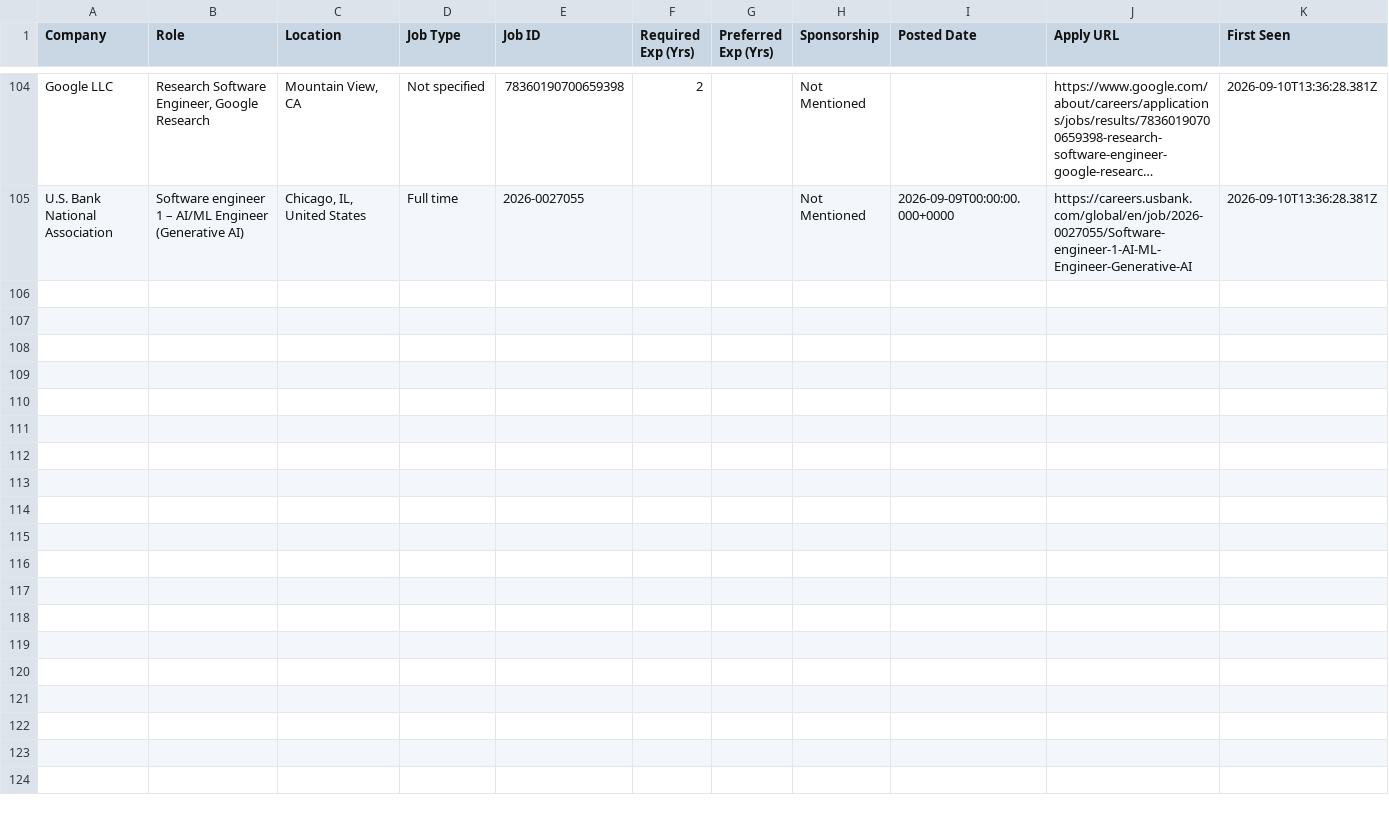
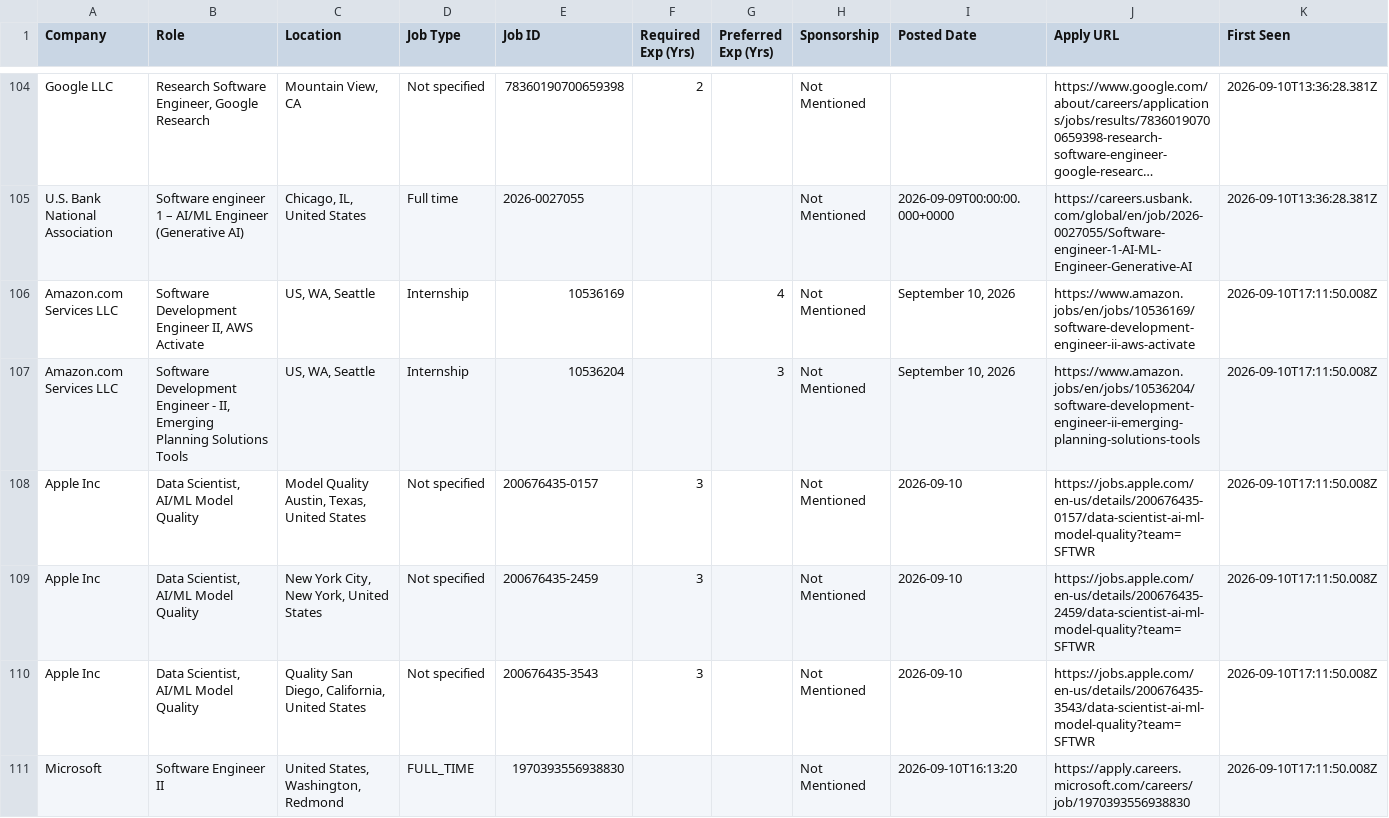
Before and after one commit to taran-dev4u/career-job-monitor, a CSV file: data/new_jobs.csv, drawn as a sheet; only a part is shown, gaps mark what is left out; long unchanged cells end in …; the diff names each change by its address in the sheet, - before the commit and + after, or states it on an @@ line.

Commit message:
chore: update job monitor state and data [skip ci]

```diff
--- a/data/new_jobs.csv
+++ b/data/new_jobs.csv
+row 106: Amazon.com Services LLC | Software Development Engineer II, AWS Activate | US, WA, Seattle | Internship | 10536169 |  | 4 | Not Mentioned | September 10, 2026 | https://www.amazon.jobs/en/jobs/10536169/software-development-engineer-ii-aws-activate | 2026-09-10T17:11:50.008Z
+row 107: Amazon.com Services LLC | Software Development Engineer - II, Emerging Planning Solutions Tools | US, WA, Seattle | Internship | 10536204 |  | 3 | Not Mentioned | September 10, 2026 | https://www.amazon.jobs/en/jobs/10536204/software-development-engineer-ii-emerging-planning-solutions-tools | 2026-09-10T17:11:50.008Z
+row 108: Apple Inc | Data Scientist, AI/ML Model Quality | Model Quality Austin, Texas, United States | Not specified | 200676435-0157 | 3 |  | Not Mentioned | 2026-09-10 | https://jobs.apple.com/en-us/details/200676435-0157/data-scientist-ai-ml-model-quality?team=SFTWR | 2026-09-10T17:11:50.008Z
+row 109: Apple Inc | Data Scientist, AI/ML Model Quality | New York City, New York, United States | Not specified | 200676435-2459 | 3 |  | Not Mentioned | 2026-09-10 | https://jobs.apple.com/en-us/details/200676435-2459/data-scientist-ai-ml-model-quality?team=SFTWR | 2026-09-10T17:11:50.008Z
+row 110: Apple Inc | Data Scientist, AI/ML Model Quality | Quality San Diego, California, United States | Not specified | 200676435-3543 | 3 |  | Not Mentioned | 2026-09-10 | https://jobs.apple.com/en-us/details/200676435-3543/data-scientist-ai-ml-model-quality?team=SFTWR | 2026-09-10T17:11:50.008Z
+row 111: Microsoft | Software Engineer II | United States, Washington, Redmond | FULL_TIME | 1970393556938830 |  |  | Not Mentioned | 2026-09-10T16:13:20 | https://apply.careers.microsoft.com/careers/job/1970393556938830 | 2026-09-10T17:11:50.008Z
```
Also changed, not shown: data/apply_now.csv, 15 other files.
